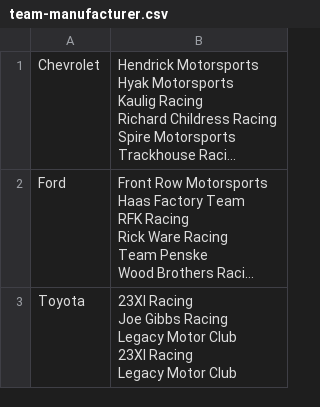
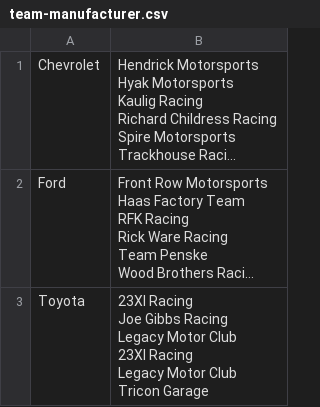
Before and after one commit to juuxi/NASCAR_standings, a CSV file: team-manufacturer.csv, drawn as a sheet; long unchanged cells end in …; ↵ is a line break in a cell; the diff names each change by its address in the sheet, - before the commit and + after, or states it on an @@ line.

```diff
--- a/team-manufacturer.csv
+++ b/team-manufacturer.csv
-B3: …Motor Club
+B3: …Motor Club ↵ Tricon Garage
```
Also changed, not shown: scoreboard.csv, team-driver.csv, 2 other files.
